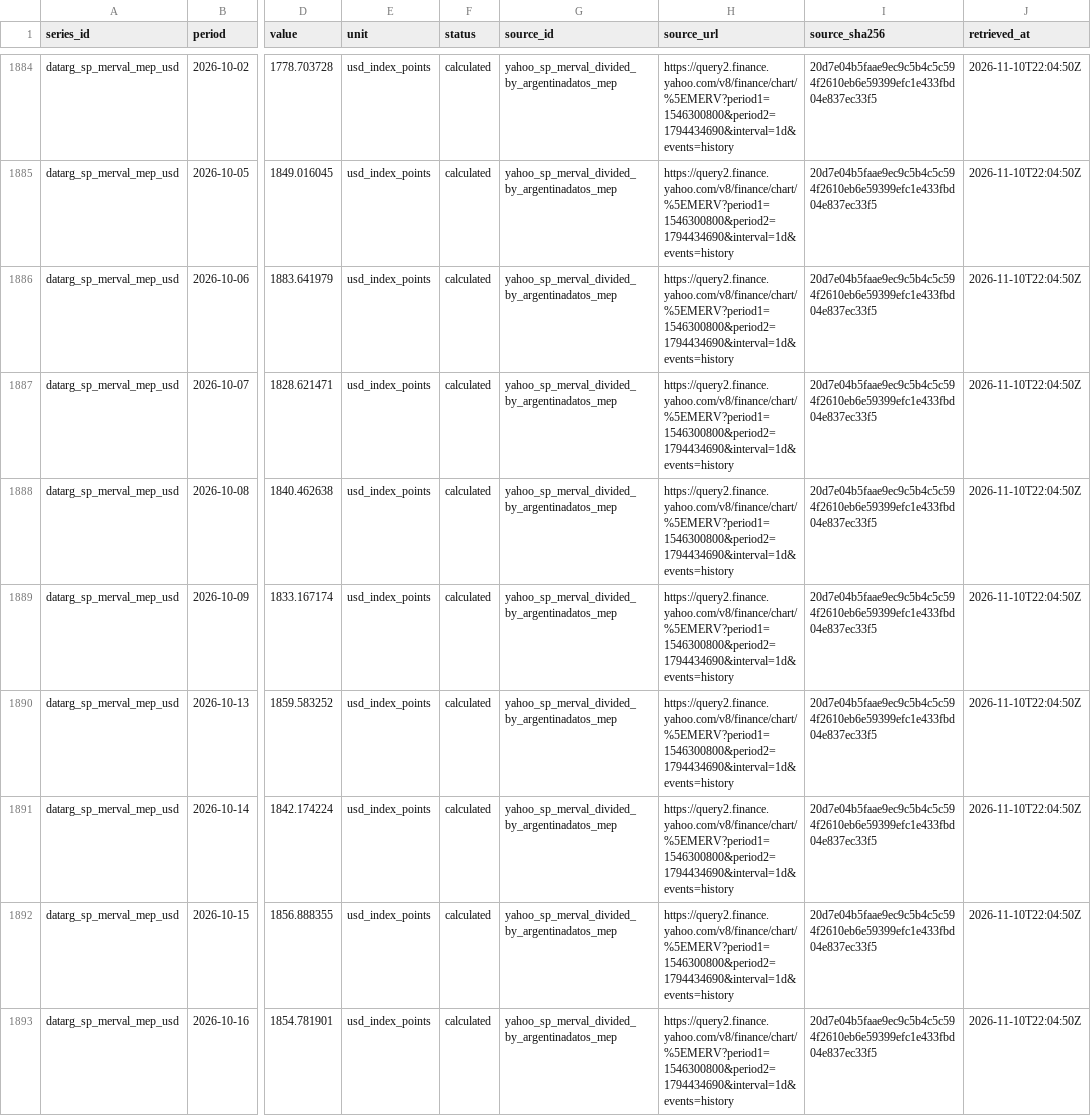
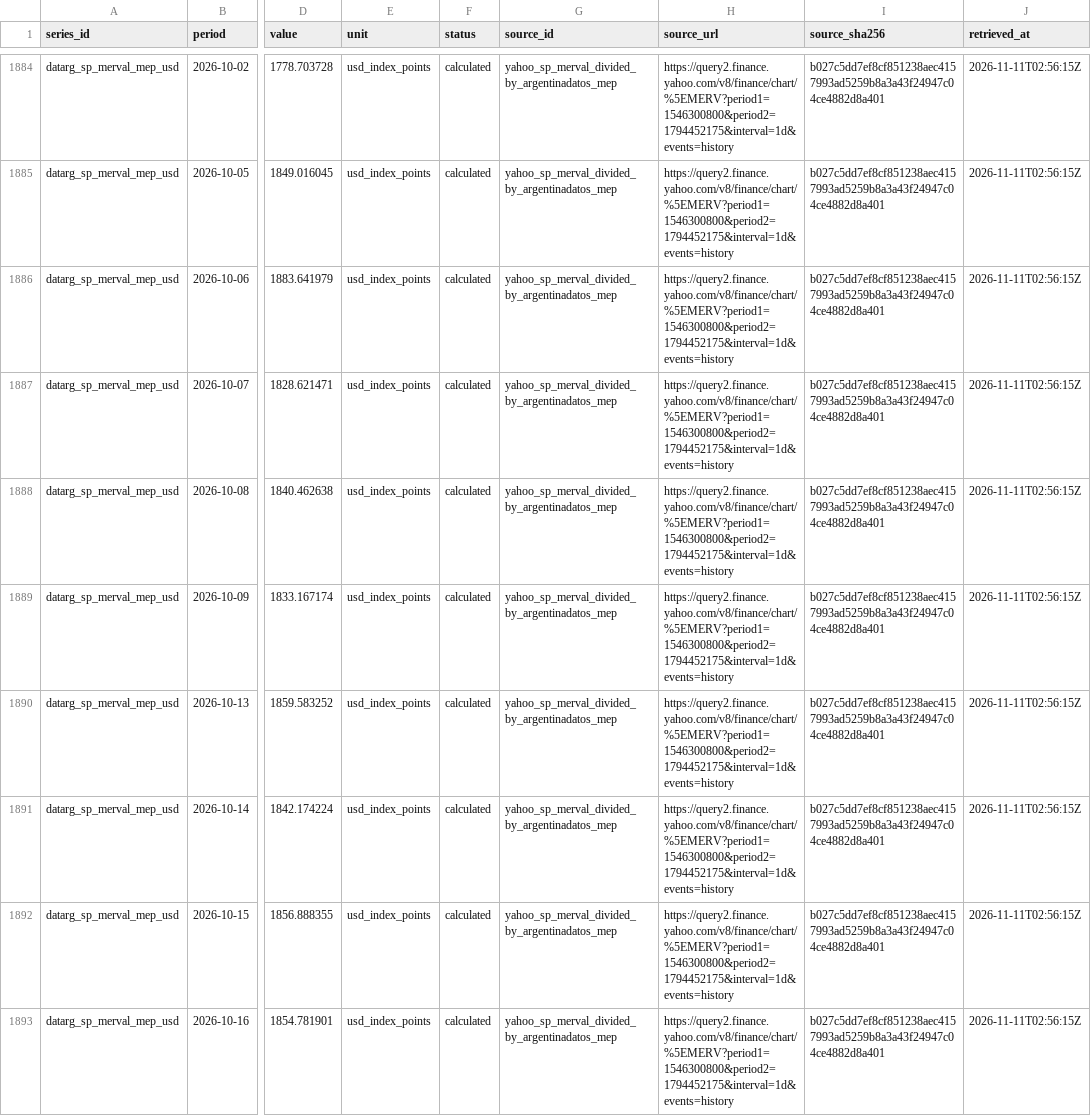
Before and after one commit to mlinei/DatArg, a CSV file: data/processed/markets.csv, drawn as a sheet; only a part is shown, gaps mark what is left out; the diff covers the shown part only; the diff names each change by its address in the sheet, - before the commit and + after, or states it on an @@ line.

```diff
--- a/data/processed/markets.csv
+++ b/data/processed/markets.csv
-H1884:H1893 (source_url): https://query2.finance.yahoo.com/v8/finance/chart/%5EMERV?period1=1546300800&period2=1794434690&interval=1d&events=history
+H1884:H1893 (source_url): https://query2.finance.yahoo.com/v8/finance/chart/%5EMERV?period1=1546300800&period2=1794452175&interval=1d&events=history
-I1884:I1893 (source_sha256): 20d7e04b5faae9ec9c5b4c5c594f2610eb6e59399efc1e433fbd04e837ec33f5
+I1884:I1893 (source_sha256): b027c5dd7ef8cf851238aec4157993ad5259b8a3a43f24947c04ce4882d8a401
-J1884:J1893 (retrieved_at): 2026-11-10T22:04:50Z
+J1884:J1893 (retrieved_at): 2026-11-11T02:56:15Z
```
Also changed, not shown: 162 edited cells elsewhere in this file, data/processed/fgs.csv, data/processed/fiscal.csv, 50 other files.
